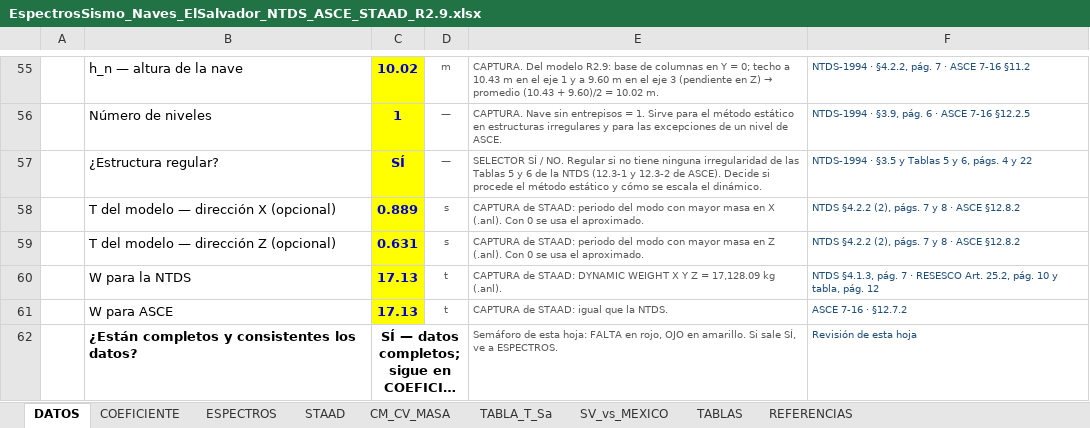
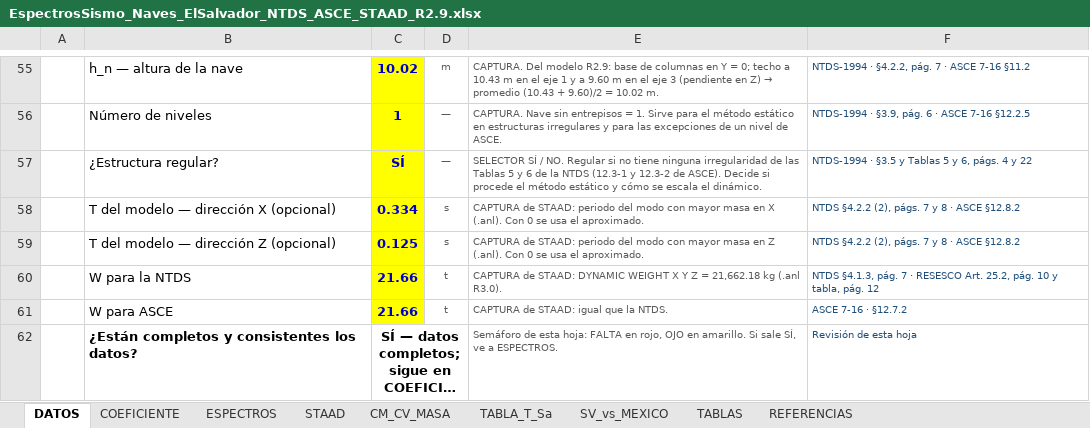
Before and after one commit to 1612567helumich/STAADS, an Excel workbook: EspectrosSismo_Naves_ElSalvador_NTDS_ASCE_STAAD_R2.9.xlsx, sheet DATOS, drawn as a sheet; only a part is shown, gaps mark what is left out; long unchanged cells end in …; values as stored, in another font and other column widths than the file's, no borders; conditional formats not drawn; the diff names each change by its address in the sheet, - before the commit and + after, or states it on an @@ line.

```diff
--- a/EspectrosSismo_Naves_ElSalvador_NTDS_ASCE_STAAD_R2.9.xlsx (sheet DATOS)
+++ b/EspectrosSismo_Naves_ElSalvador_NTDS_ASCE_STAAD_R2.9.xlsx (sheet DATOS)
-C58: 0.889
+C58: 0.334
-C59: 0.631
+C59: 0.125
-C60:C61: 17.13
+C60:C61: 21.66
-E60: …Z = 17,128.09 kg (.anl).
+E60: …Z = 21,662.18 kg (.anl R3.0).
```
Also changed, not shown: sheet COEFICIENTE, sheet STAAD, sheet TABLA_T_Sa, 1 other file.
